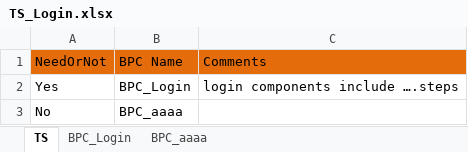
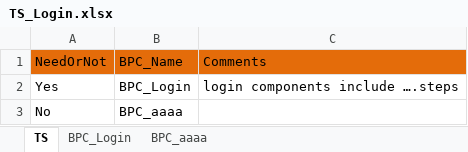
Before and after one commit to YanfeiGeng/EasySelenium, an Excel workbook: Template/TestScript/TS_Login.xlsx, sheet TS, drawn as a sheet; values as stored, in another font and other column widths than the file's, no borders; the diff names each change by its address in the sheet, - before the commit and + after, or states it on an @@ line.

```diff
--- a/Template/TestScript/TS_Login.xlsx (sheet TS)
+++ b/Template/TestScript/TS_Login.xlsx (sheet TS)
-B1: BPC Name
+B1: BPC_Name
```
Also changed, not shown: sheet BPC_Login, Template/BPC/BPC_Login.xlsx, Template/TestSuite/TestSuite.xlsx.
